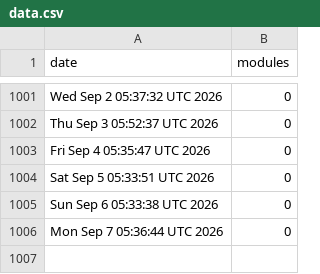
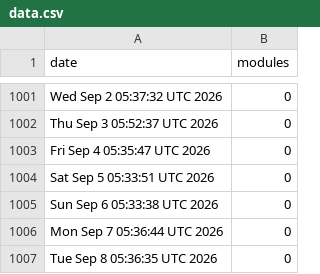
Before and after one commit to jpadams/daggerverse-stats, a CSV file: data.csv, drawn as a sheet; only a part is shown, gaps mark what is left out.

```diff
--- a/data.csv
+++ b/data.csv
@@ -1006 +1006,2 @@ Sun Sep  6 05:33:38 UTC 2026,0
 Mon Sep  7 05:36:44 UTC 2026,0
+Tue Sep  8 05:36:35 UTC 2026,0
```
Also changed, not shown: 1 other file.
